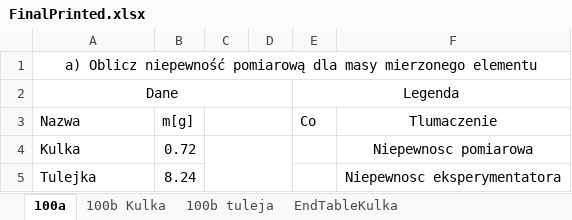
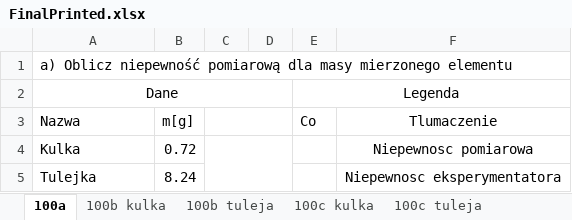
Before and after one commit to trunksBT/TempForSchool, an Excel workbook: Fizyka_Sprawka/FinalPrinted.xlsx, sheet 100a, drawn as a sheet; only a part is shown; values as stored, in another font and other column widths than the file's, no borders; charts and pictures not drawn; the diff names each change by its address in the sheet, - before the commit and + after, or states it on an @@ line.

```diff
--- a/Fizyka_Sprawka/FinalPrinted.xlsx (sheet 100a)
+++ b/Fizyka_Sprawka/FinalPrinted.xlsx (sheet 100a)
-sheet tab: 100b Kulka
+sheet tab: 100b kulka
+sheet tab: 100c kulka
+sheet tab: 100c tuleja
-A1 alignment: center
+A1 alignment: left
```
Also changed, not shown: sheet 100b kulka, sheet 100b tuleja, other sheet tabs, formulas that keep their value, charts or pictures, Fizyka_Sprawka/Cw100_Kulki_Tuleje_Gestosc_ZObliczeniami.xlsx, 10 other files.
